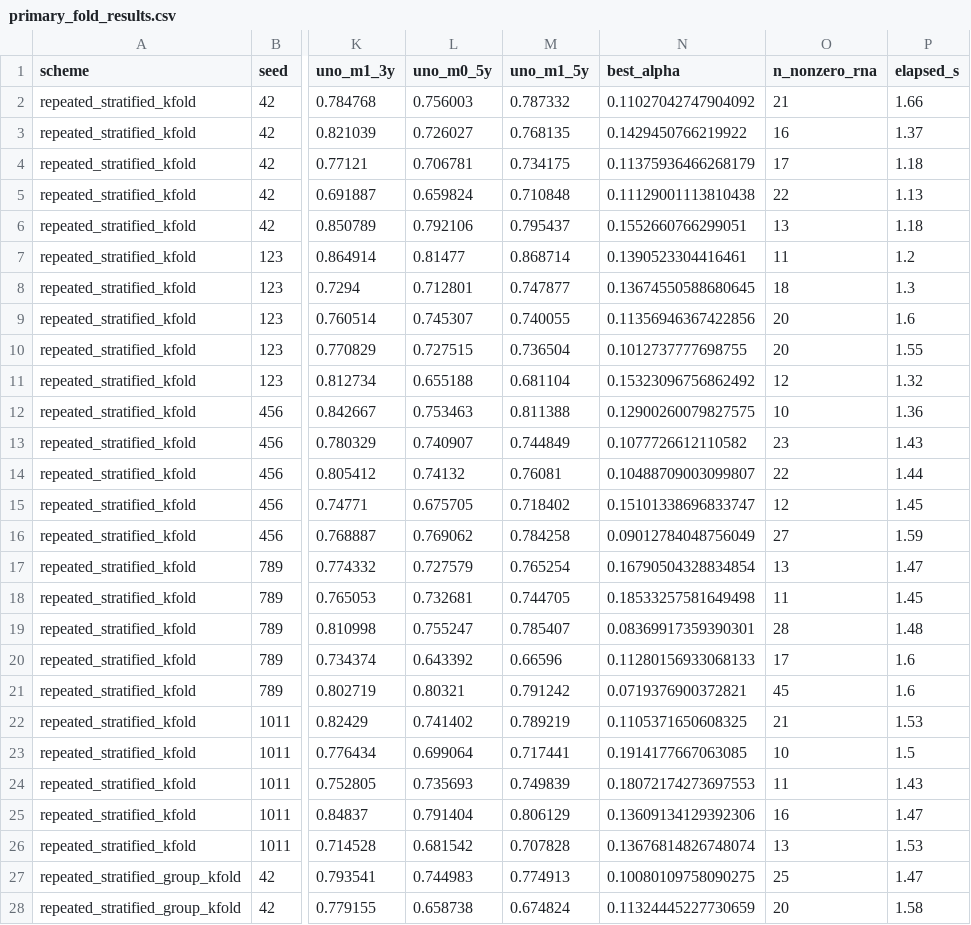
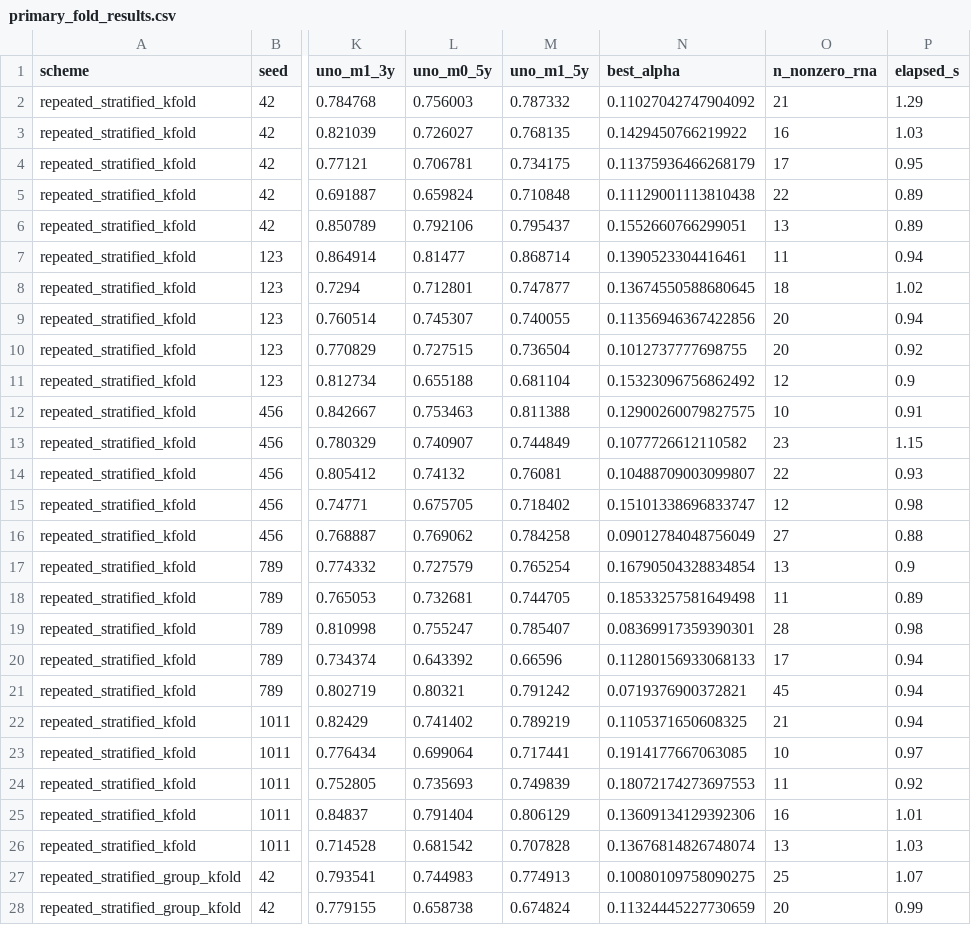
Before and after one commit to Vikhram-S/kirc-site-heldout-survival, a CSV file: results/primary_fold_results.csv, drawn as a sheet; only a part is shown, gaps mark what is left out; the diff covers the shown part only; the diff names each change by its address in the sheet, - before the commit and + after, or states it on an @@ line.

```diff
--- a/results/primary_fold_results.csv
+++ b/results/primary_fold_results.csv
-P2 (elapsed_s): 1.66
+P2 (elapsed_s): 1.29
-P3 (elapsed_s): 1.37
+P3 (elapsed_s): 1.03
-P4 (elapsed_s): 1.18
+P4 (elapsed_s): 0.95
-P5 (elapsed_s): 1.13
+P5 (elapsed_s): 0.89
-P6 (elapsed_s): 1.18
+P6 (elapsed_s): 0.89
-P7 (elapsed_s): 1.2
+P7 (elapsed_s): 0.94
-P8 (elapsed_s): 1.3
+P8 (elapsed_s): 1.02
-P9 (elapsed_s): 1.6
+P9 (elapsed_s): 0.94
-P10 (elapsed_s): 1.55
+P10 (elapsed_s): 0.92
-P11 (elapsed_s): 1.32
+P11 (elapsed_s): 0.9
-P12 (elapsed_s): 1.36
+P12 (elapsed_s): 0.91
-P13 (elapsed_s): 1.43
+P13 (elapsed_s): 1.15
-P14 (elapsed_s): 1.44
+P14 (elapsed_s): 0.93
-P15 (elapsed_s): 1.45
+P15 (elapsed_s): 0.98
-P16 (elapsed_s): 1.59
+P16 (elapsed_s): 0.88
-P17 (elapsed_s): 1.47
+P17 (elapsed_s): 0.9
-P18 (elapsed_s): 1.45
+P18 (elapsed_s): 0.89
-P19 (elapsed_s): 1.48
+P19 (elapsed_s): 0.98
-P20:P21 (elapsed_s): 1.6
+P20:P21 (elapsed_s): 0.94
-P22 (elapsed_s): 1.53
+P22 (elapsed_s): 0.94
-P23 (elapsed_s): 1.5
+P23 (elapsed_s): 0.97
-P24 (elapsed_s): 1.43
+P24 (elapsed_s): 0.92
-P25 (elapsed_s): 1.47
+P25 (elapsed_s): 1.01
-P26 (elapsed_s): 1.53
+P26 (elapsed_s): 1.03
-P27 (elapsed_s): 1.47
+P27 (elapsed_s): 1.07
-P28 (elapsed_s): 1.58
+P28 (elapsed_s): 0.99
```
Also changed, not shown: 23 edited cells elsewhere in this file, 31 other files.
